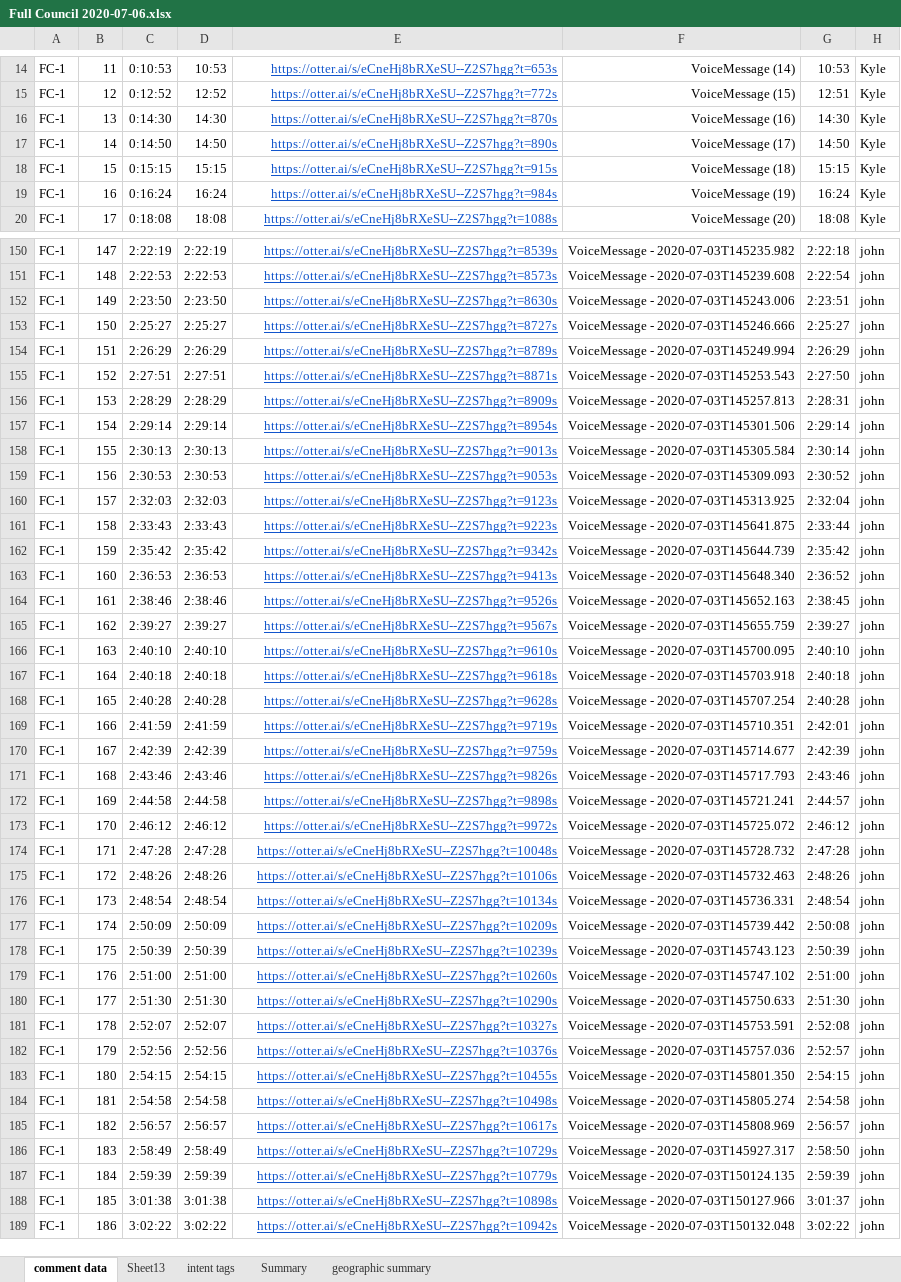
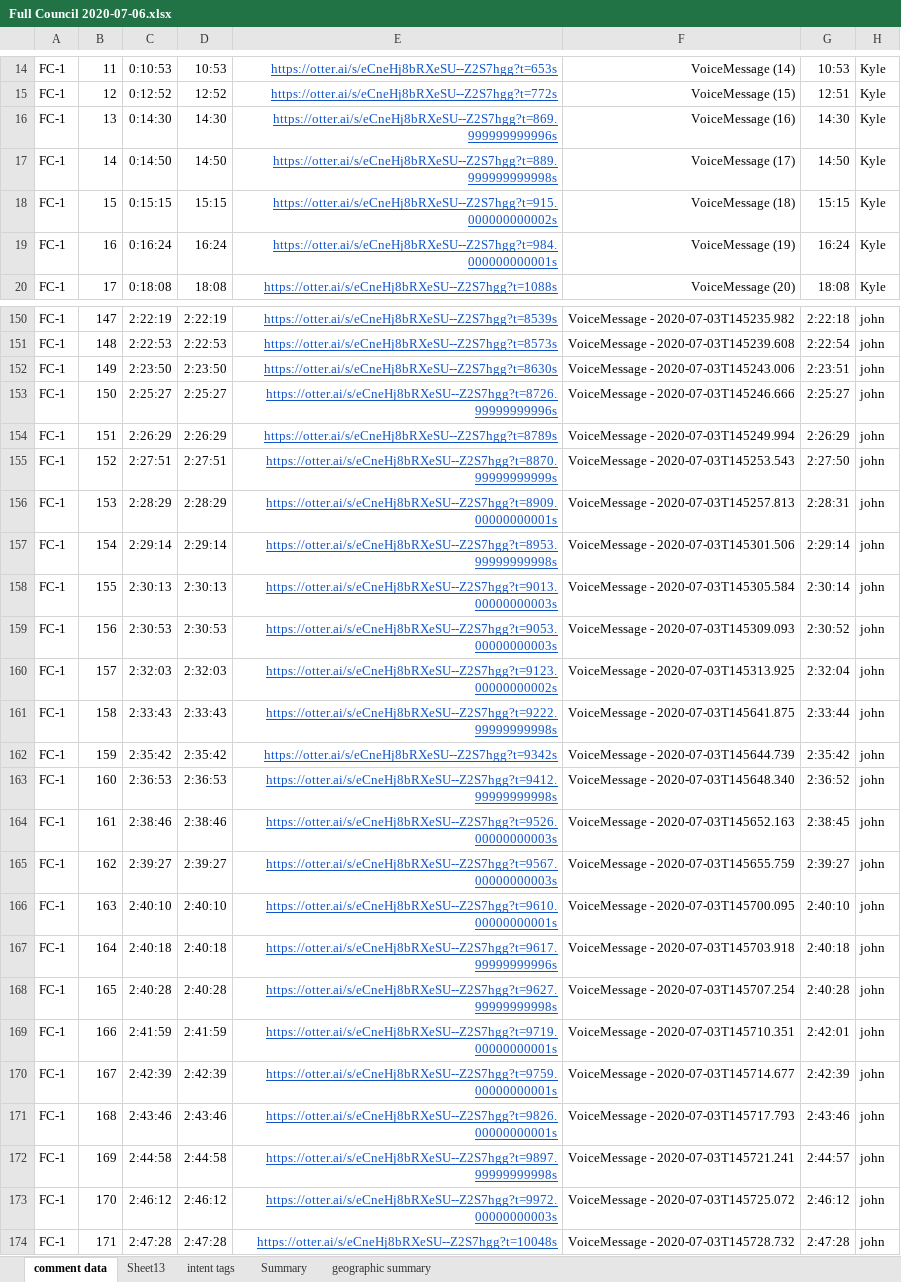
Before and after one commit to azraelgnosis/public_comment, an Excel workbook: instance/Full Council 2020-07-06.xlsx, sheet comment data, drawn as a sheet; only a part is shown, gaps mark what is left out; the shorter side is filled out with more unchanged rows; values as stored, in another font and other column widths than the file's, no borders; conditional formats not drawn; the diff covers the shown part only; the diff names each change by its address in the sheet, - before the commit and + after, or states it on an @@ line.

```diff
--- a/instance/Full Council 2020-07-06.xlsx (sheet comment data)
+++ b/instance/Full Council 2020-07-06.xlsx (sheet comment data)
-E16: https://otter.ai/s/eCneHj8bRXeSU--Z2S7hgg?t=870s
+E16: https://otter.ai/s/eCneHj8bRXeSU--Z2S7hgg?t=869.999999999996s
-E17: https://otter.ai/s/eCneHj8bRXeSU--Z2S7hgg?t=890s
+E17: https://otter.ai/s/eCneHj8bRXeSU--Z2S7hgg?t=889.999999999998s
-E18: https://otter.ai/s/eCneHj8bRXeSU--Z2S7hgg?t=915s
+E18: https://otter.ai/s/eCneHj8bRXeSU--Z2S7hgg?t=915.000000000002s
-E19: https://otter.ai/s/eCneHj8bRXeSU--Z2S7hgg?t=984s
+E19: https://otter.ai/s/eCneHj8bRXeSU--Z2S7hgg?t=984.000000000001s
-E153: https://otter.ai/s/eCneHj8bRXeSU--Z2S7hgg?t=8727s
+E153: https://otter.ai/s/eCneHj8bRXeSU--Z2S7hgg?t=8726.99999999996s
-E155: https://otter.ai/s/eCneHj8bRXeSU--Z2S7hgg?t=8871s
+E155: https://otter.ai/s/eCneHj8bRXeSU--Z2S7hgg?t=8870.99999999999s
-E156: https://otter.ai/s/eCneHj8bRXeSU--Z2S7hgg?t=8909s
+E156: https://otter.ai/s/eCneHj8bRXeSU--Z2S7hgg?t=8909.00000000001s
-E157: https://otter.ai/s/eCneHj8bRXeSU--Z2S7hgg?t=8954s
+E157: https://otter.ai/s/eCneHj8bRXeSU--Z2S7hgg?t=8953.99999999998s
-E158: https://otter.ai/s/eCneHj8bRXeSU--Z2S7hgg?t=9013s
+E158: https://otter.ai/s/eCneHj8bRXeSU--Z2S7hgg?t=9013.00000000003s
-E159: https://otter.ai/s/eCneHj8bRXeSU--Z2S7hgg?t=9053s
+E159: https://otter.ai/s/eCneHj8bRXeSU--Z2S7hgg?t=9053.00000000003s
-E160: https://otter.ai/s/eCneHj8bRXeSU--Z2S7hgg?t=9123s
+E160: https://otter.ai/s/eCneHj8bRXeSU--Z2S7hgg?t=9123.00000000002s
-E161: https://otter.ai/s/eCneHj8bRXeSU--Z2S7hgg?t=9223s
+E161: https://otter.ai/s/eCneHj8bRXeSU--Z2S7hgg?t=9222.99999999998s
-E163: https://otter.ai/s/eCneHj8bRXeSU--Z2S7hgg?t=9413s
+E163: https://otter.ai/s/eCneHj8bRXeSU--Z2S7hgg?t=9412.99999999998s
-E164: https://otter.ai/s/eCneHj8bRXeSU--Z2S7hgg?t=9526s
+E164: https://otter.ai/s/eCneHj8bRXeSU--Z2S7hgg?t=9526.00000000003s
-E165: https://otter.ai/s/eCneHj8bRXeSU--Z2S7hgg?t=9567s
+E165: https://otter.ai/s/eCneHj8bRXeSU--Z2S7hgg?t=9567.00000000003s
-E166: https://otter.ai/s/eCneHj8bRXeSU--Z2S7hgg?t=9610s
+E166: https://otter.ai/s/eCneHj8bRXeSU--Z2S7hgg?t=9610.00000000001s
-E167: https://otter.ai/s/eCneHj8bRXeSU--Z2S7hgg?t=9618s
+E167: https://otter.ai/s/eCneHj8bRXeSU--Z2S7hgg?t=9617.99999999996s
-E168: https://otter.ai/s/eCneHj8bRXeSU--Z2S7hgg?t=9628s
+E168: https://otter.ai/s/eCneHj8bRXeSU--Z2S7hgg?t=9627.99999999998s
-E169: https://otter.ai/s/eCneHj8bRXeSU--Z2S7hgg?t=9719s
+E169: https://otter.ai/s/eCneHj8bRXeSU--Z2S7hgg?t=9719.00000000001s
-E170: https://otter.ai/s/eCneHj8bRXeSU--Z2S7hgg?t=9759s
+E170: https://otter.ai/s/eCneHj8bRXeSU--Z2S7hgg?t=9759.00000000001s
-E171: https://otter.ai/s/eCneHj8bRXeSU--Z2S7hgg?t=9826s
+E171: https://otter.ai/s/eCneHj8bRXeSU--Z2S7hgg?t=9826.00000000001s
-E172: https://otter.ai/s/eCneHj8bRXeSU--Z2S7hgg?t=9898s
+E172: https://otter.ai/s/eCneHj8bRXeSU--Z2S7hgg?t=9897.99999999998s
-E173: https://otter.ai/s/eCneHj8bRXeSU--Z2S7hgg?t=9972s
+E173: https://otter.ai/s/eCneHj8bRXeSU--Z2S7hgg?t=9972.00000000003s
```
Also changed, not shown: 34 edited cells elsewhere in this sheet, 5 other files.
